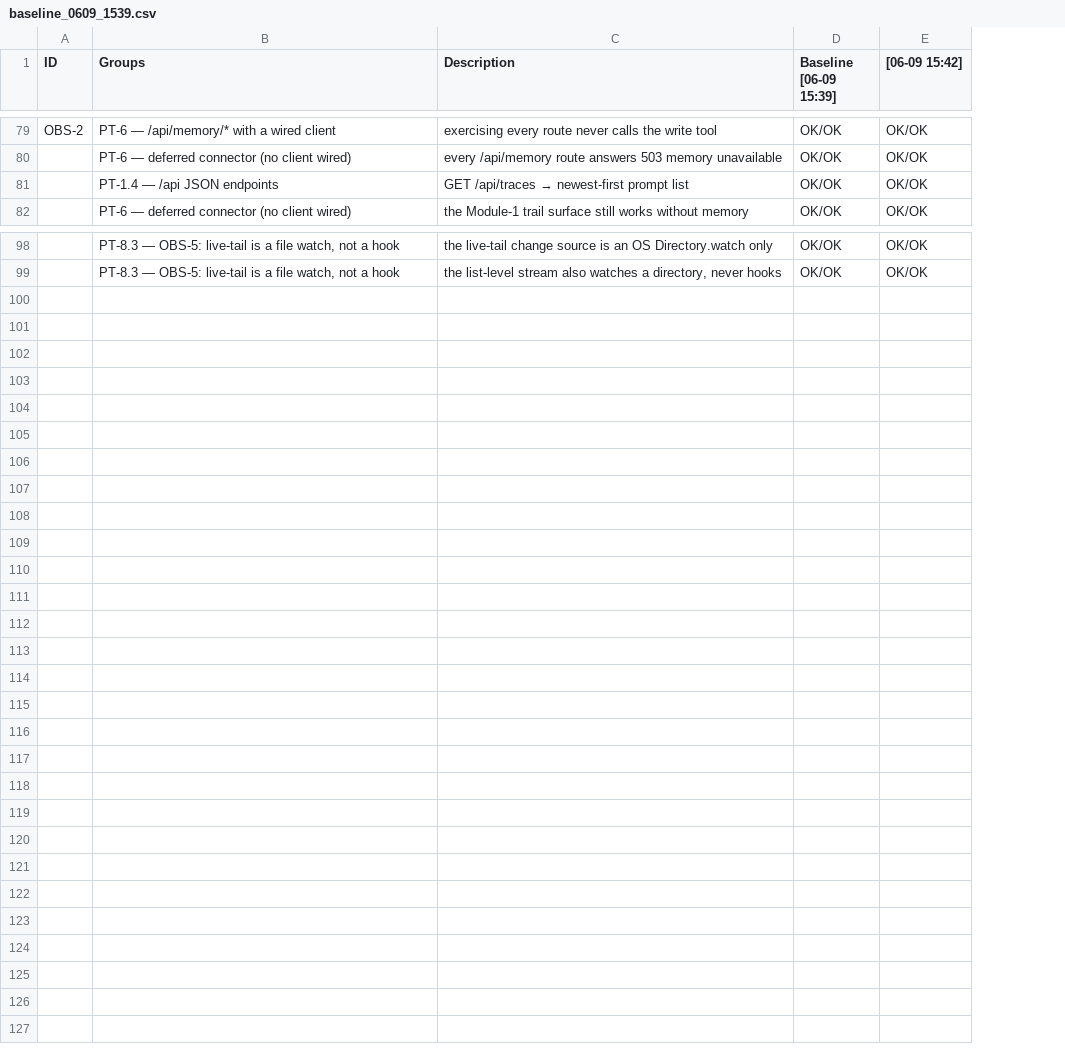
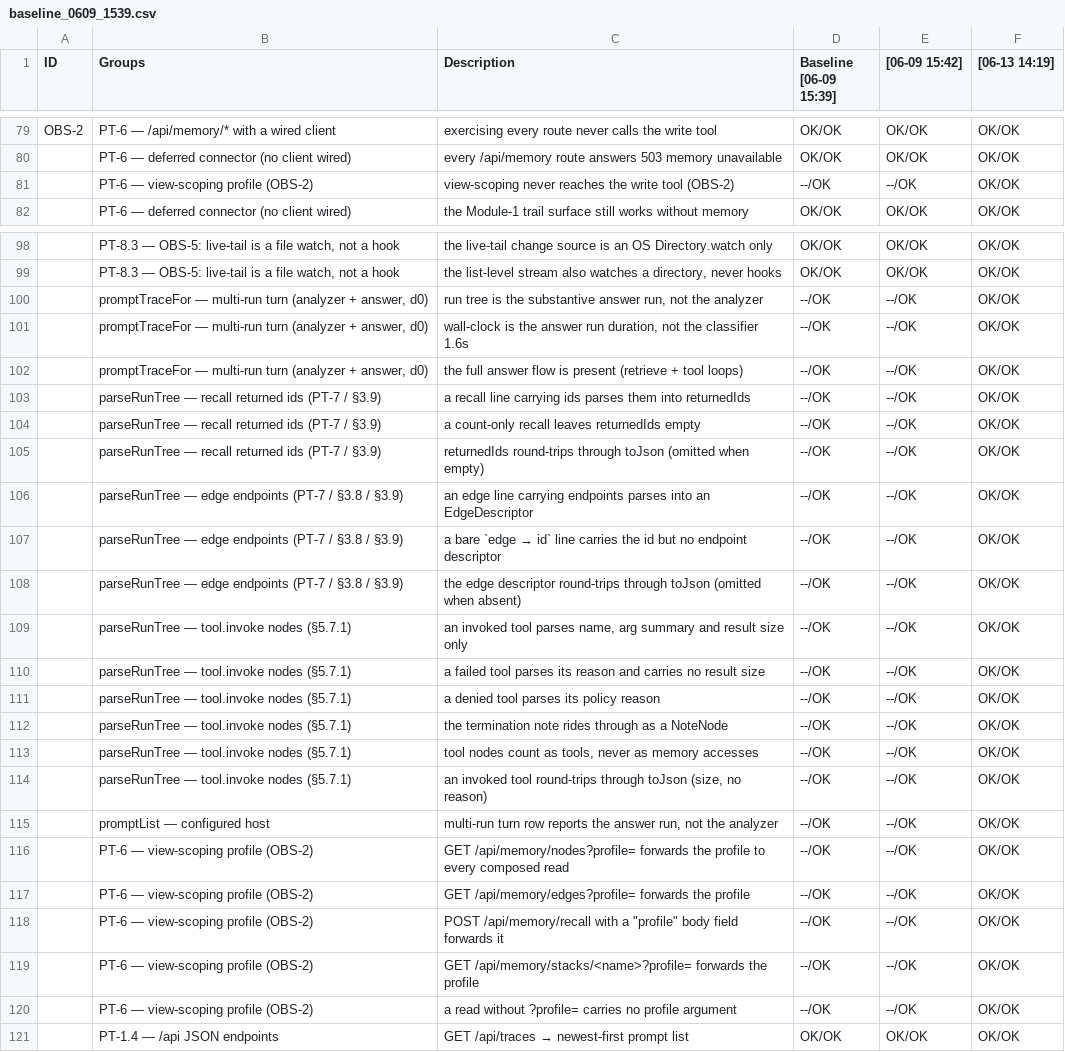
Before and after one commit to al-the-bear/tom_assistant, a CSV file: tom_brain_observatory/doc/baseline_0609_1539.csv, drawn as a sheet; only a part is shown, gaps mark what is left out; the diff covers the shown part only; the diff names each change by its address in the sheet, - before the commit and + after, or states it on an @@ line.

```diff
--- a/tom_brain_observatory/doc/baseline_0609_1539.csv
+++ b/tom_brain_observatory/doc/baseline_0609_1539.csv
+column F ([06-13 14:19]), rows 79-80: OK/OK | OK/OK; row 82: OK/OK; rows 98-99: OK/OK | OK/OK
+row 81:  | PT-6 — view-scoping profile (OBS-2) | view-scoping never reaches the write tool (OBS-2) | --/OK | --/OK | OK/OK
+row 100:  | promptTraceFor — multi-run turn (analyzer + answer, d0) | run tree is the substantive answer run, not the analyzer | --/OK | --/OK | OK/OK
+row 101:  | promptTraceFor — multi-run turn (analyzer + answer, d0) | wall-clock is the answer run duration, not the classifier 1.6s | --/OK | --/OK | OK/OK
+row 102:  | promptTraceFor — multi-run turn (analyzer + answer, d0) | the full answer flow is present (retrieve + tool loops) | --/OK | --/OK | OK/OK
+row 103:  | parseRunTree — recall returned ids (PT-7 / §3.9) | a recall line carrying ids parses them into returnedIds | --/OK | --/OK | OK/OK
+row 104:  | parseRunTree — recall returned ids (PT-7 / §3.9) | a count-only recall leaves returnedIds empty | --/OK | --/OK | OK/OK
+row 105:  | parseRunTree — recall returned ids (PT-7 / §3.9) | returnedIds round-trips through toJson (omitted when empty) | --/OK | --/OK | OK/OK
+row 106:  | parseRunTree — edge endpoints (PT-7 / §3.8 / §3.9) | an edge line carrying endpoints parses into an EdgeDescriptor | --/OK | --/OK | OK/OK
+row 107:  | parseRunTree — edge endpoints (PT-7 / §3.8 / §3.9) | a bare `edge → id` line carries the id but no endpoint descriptor | --/OK | --/OK | OK/OK
+row 108:  | parseRunTree — edge endpoints (PT-7 / §3.8 / §3.9) | the edge descriptor round-trips through toJson (omitted when absent) | --/OK | --/OK | OK/OK
+row 109:  | parseRunTree — tool.invoke nodes (§5.7.1) | an invoked tool parses name, arg summary and result size only | --/OK | --/OK | OK/OK
+row 110:  | parseRunTree — tool.invoke nodes (§5.7.1) | a failed tool parses its reason and carries no result size | --/OK | --/OK | OK/OK
+row 111:  | parseRunTree — tool.invoke nodes (§5.7.1) | a denied tool parses its policy reason | --/OK | --/OK | OK/OK
+row 112:  | parseRunTree — tool.invoke nodes (§5.7.1) | the termination note rides through as a NoteNode | --/OK | --/OK | OK/OK
+row 113:  | parseRunTree — tool.invoke nodes (§5.7.1) | tool nodes count as tools, never as memory accesses | --/OK | --/OK | OK/OK
+row 114:  | parseRunTree — tool.invoke nodes (§5.7.1) | an invoked tool round-trips through toJson (size, no reason) | --/OK | --/OK | OK/OK
+row 115:  | promptList — configured host | multi-run turn row reports the answer run, not the analyzer | --/OK | --/OK | OK/OK
+row 116:  | PT-6 — view-scoping profile (OBS-2) | GET /api/memory/nodes?profile= forwards the profile to every composed read | --/OK | --/OK | OK/OK
+row 117:  | PT-6 — view-scoping profile (OBS-2) | GET /api/memory/edges?profile= forwards the profile | --/OK | --/OK | OK/OK
+row 118:  | PT-6 — view-scoping profile (OBS-2) | POST /api/memory/recall with a "profile" body field forwards it | --/OK | --/OK | OK/OK
+row 119:  | PT-6 — view-scoping profile (OBS-2) | GET /api/memory/stacks/<name>?profile= forwards the profile | --/OK | --/OK | OK/OK
+row 120:  | PT-6 — view-scoping profile (OBS-2) | a read without ?profile= carries no profile argument | --/OK | --/OK | OK/OK
@@ row 81 moved to row 121: PT-1.4 — /api JSON endpoints @@
```
Also changed, not shown: 2 moved rows elsewhere in this file, 9 other files.
